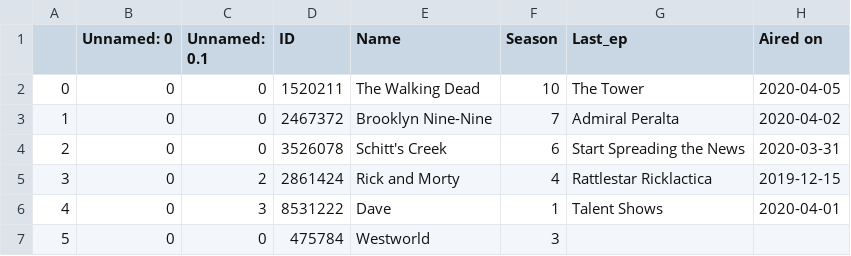
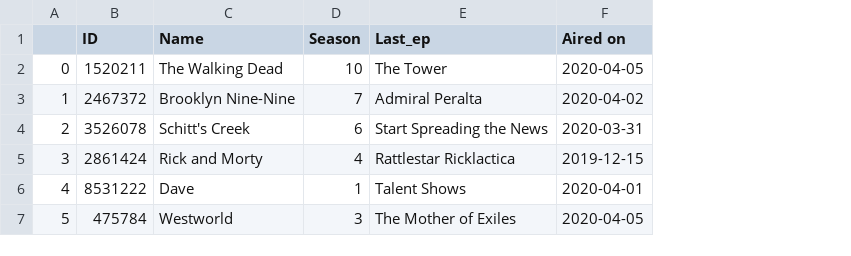
Before and after one commit to cannibalcheeseburger/EpisodesUpdates, a CSV file: csv/Current.csv, drawn as a sheet; removed rows and columns are numbered as before the commit, all else as after; the diff names each change by its address in the sheet, - before the commit and + after, or states it on an @@ line.

```diff
--- a/csv/Current.csv
+++ b/csv/Current.csv
-column B (Unnamed: 0), rows 2-7: all 0
-column C (Unnamed: 0.1), rows 2-7: 0 | 0 | 0 | 2 | 3 | 0
-E7 (Last_ep): (empty)
+E7 (Last_ep): The Mother of Exiles
-F7 (Aired on): (empty)
+F7 (Aired on): 2020-04-05
```
Also changed, not shown: 2 other files.
